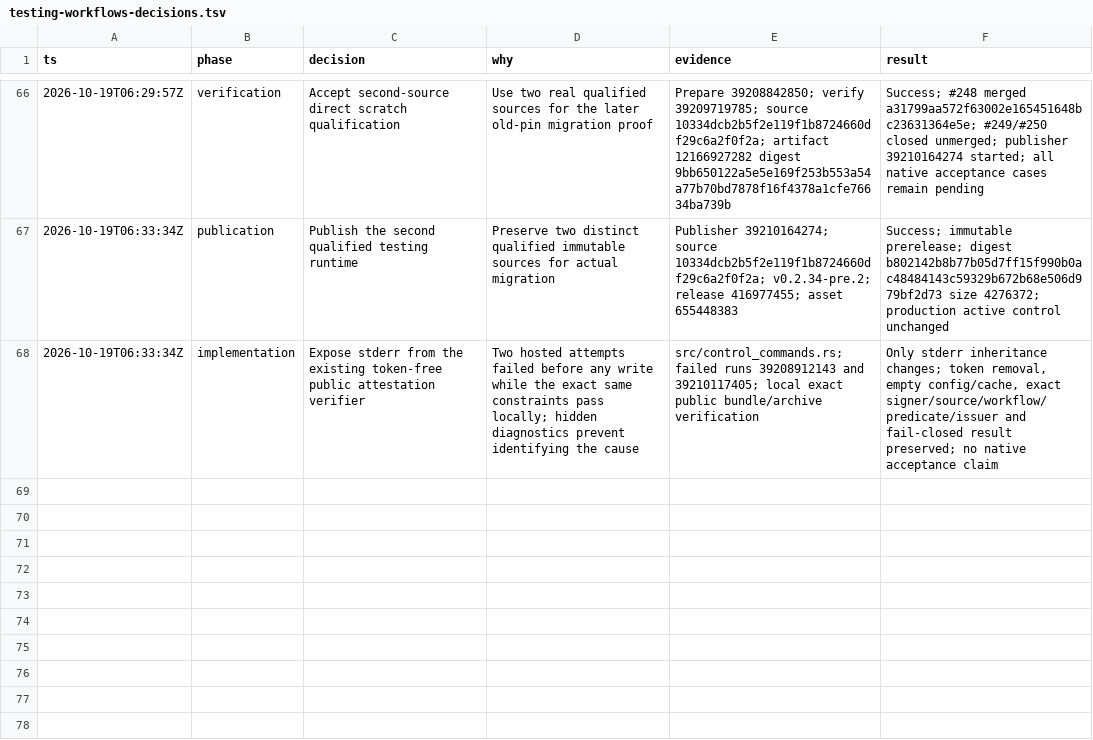
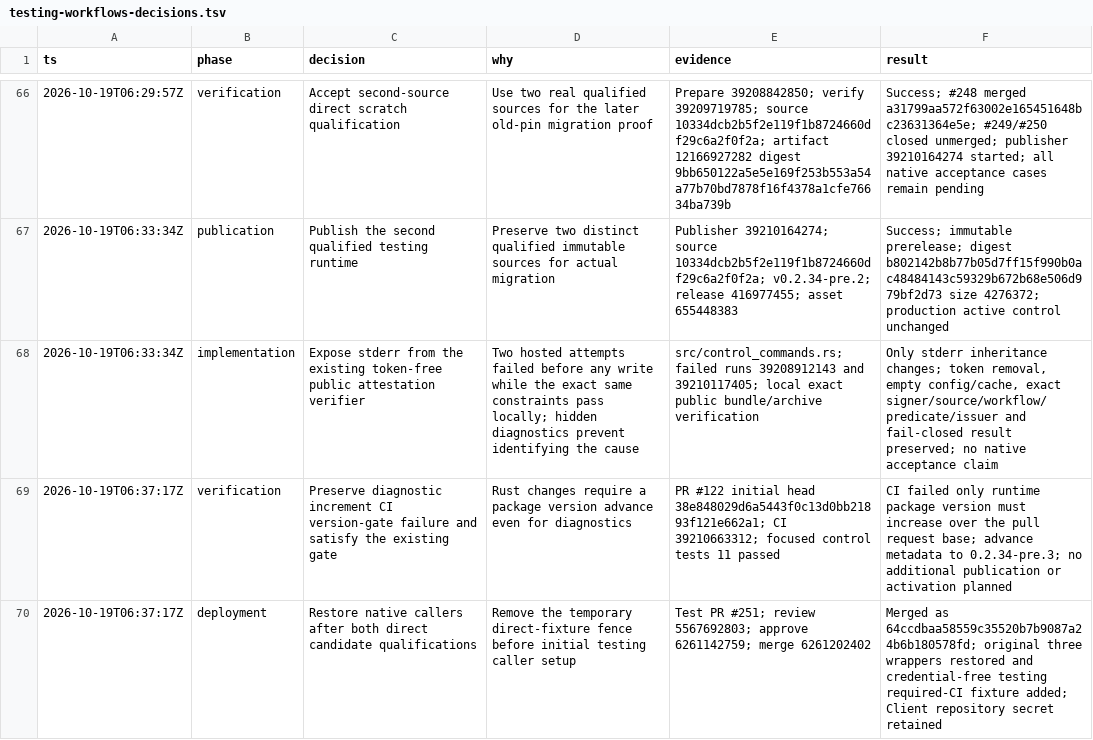
Before and after one commit to civitaspo/securefix-server, a TSV file: docs/testing-workflows-decisions.tsv, drawn as a sheet; only a part is shown, gaps mark what is left out.

Commit message:
test: advance diagnostic source version for the existing CI gate

```diff
--- a/docs/testing-workflows-decisions.tsv
+++ b/docs/testing-workflows-decisions.tsv
@@ -68 +68,3 @@ ts	phase	decision	why	evidence	result
 2026-10-19T06:33:34Z	implementation	Expose stderr from the existing token-free public attestation verifier	Two hosted attempts failed before any write while the exact same constraints pass locally; hidden diagnostics prevent identifying the cause	src/control_commands.rs; failed runs 39208912143 and 39210117405; local exact public bundle/archive verification	Only stderr inheritance changes; token removal, empty config/cache, exact signer/source/workflow/predicate/issuer and fail-closed result preserved; no native acceptance claim
+2026-10-19T06:37:17Z	verification	Preserve diagnostic increment CI version-gate failure and satisfy the existing gate	Rust changes require a package version advance even for diagnostics	PR #122 initial head 38e848029d6a5443f0c13d0bb21893f121e662a1; CI 39210663312; focused control tests 11 passed	CI failed only runtime package version must increase over the pull request base; advance metadata to 0.2.34-pre.3; no additional publication or activation planned
+2026-10-19T06:37:17Z	deployment	Restore native callers after both direct candidate qualifications	Remove the temporary direct-fixture fence before initial testing caller setup	Test PR #251; review 5567692803; approve 6261142759; merge 6261202402	Merged as 64ccdbaa58559c35520b7b9087a24b6b180578fd; original three wrappers restored and credential-free testing required-CI fixture added; Client repository secret retained
```
Also changed, not shown: 2 other files.
